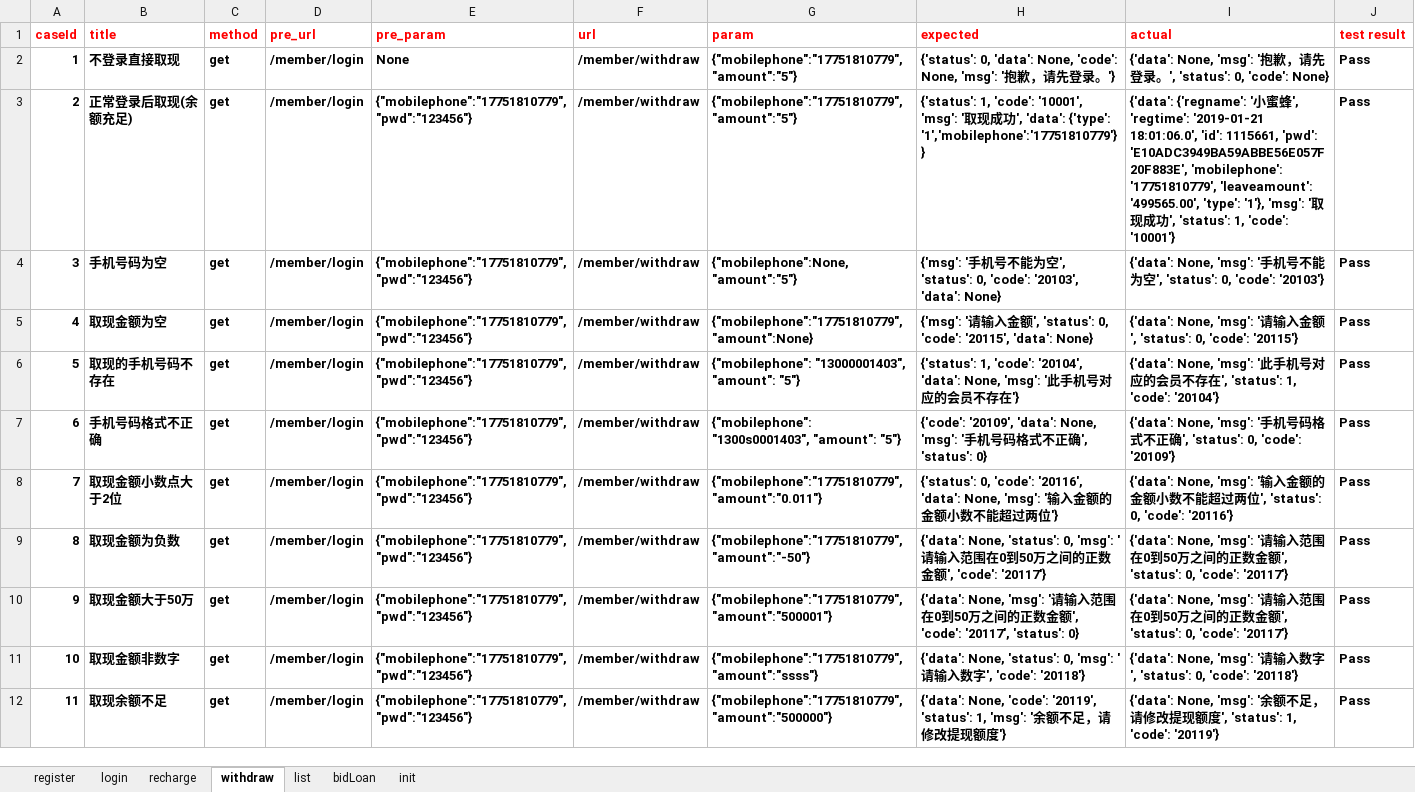
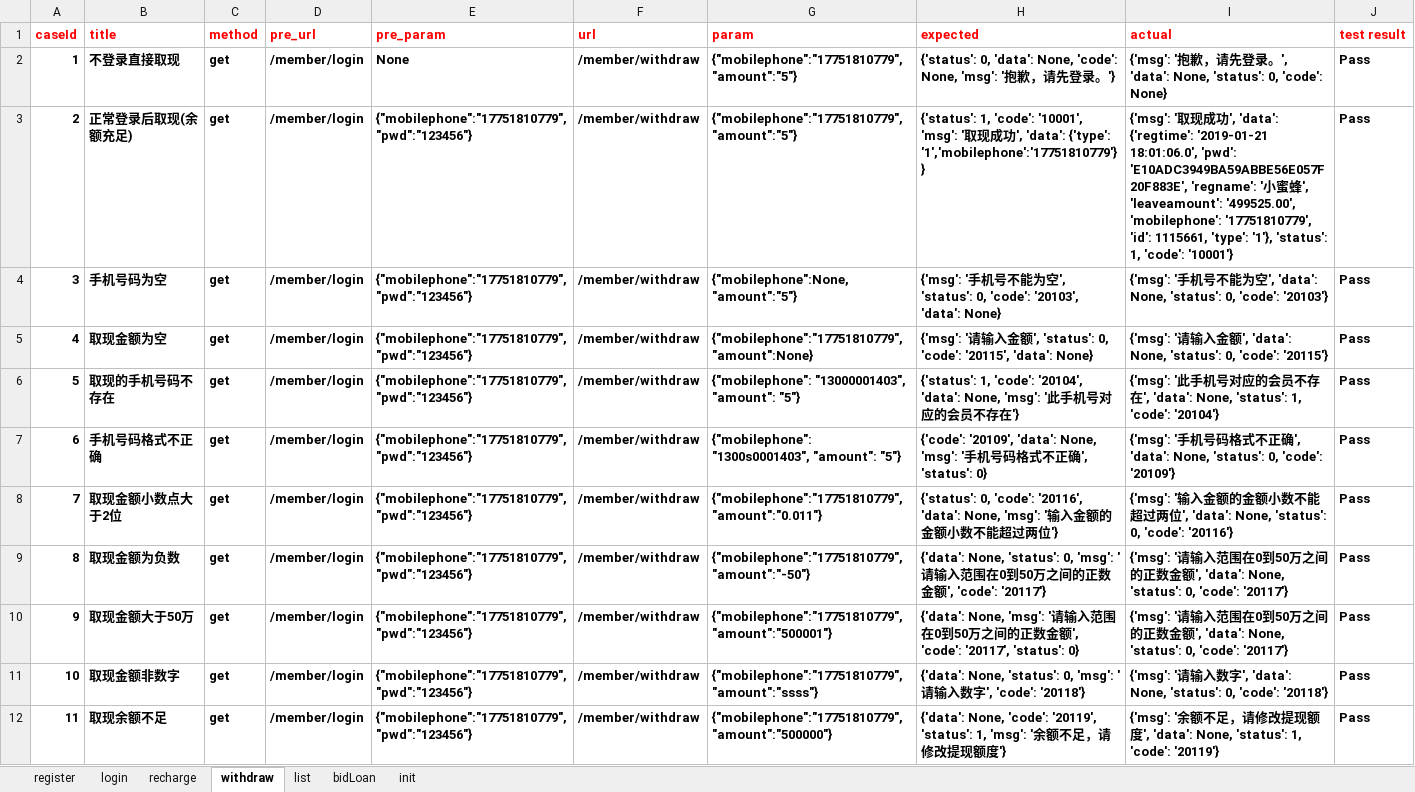
Before and after one commit to RunzeWu/api-test, an Excel workbook: datas/user_test.xlsx, sheet withdraw, drawn as a sheet; only a part is shown; values as stored, in another font and other column widths than the file's, no borders; the diff covers the shown part only; the diff names each change by its address in the sheet, - before the commit and + after, or states it on an @@ line.

```diff
--- a/datas/user_test.xlsx (sheet withdraw)
+++ b/datas/user_test.xlsx (sheet withdraw)
-I2 (actual): {'data': None, 'msg': '抱歉，请先登录。', 'status': 0,…
+I2 (actual): {'msg': '抱歉，请先登录。', 'data': None, 'status': 0,…
-I3 (actual): {'data': {'regname': '小蜜蜂', 'regtime': '2019-01-21 18:01:06.0', 'id': 1115661, 'pwd': 'E10ADC3949BA59ABBE56E057F20F883E', 'mobilephone': '17751810779', 'leaveamount': '499565.00', 'type': '1'}, 'msg': '取现成功', 'status': 1,…
+I3 (actual): {'msg': '取现成功', 'data': {'regtime': '2019-01-21 18:01:06.0', 'pwd': 'E10ADC3949BA59ABBE56E057F20F883E', 'regname': '小蜜蜂', 'leaveamount': '499525.00', 'mobilephone': '17751810779', 'id': 1115661, 'type': '1'}, 'status': 1,…
-I4 (actual): {'data': None, 'msg': '手机号不能为空', 'status': 0,…
+I4 (actual): {'msg': '手机号不能为空', 'data': None, 'status': 0,…
-I5 (actual): {'data': None, 'msg': '请输入金额', 'status': 0,…
+I5 (actual): {'msg': '请输入金额', 'data': None, 'status': 0,…
-I6 (actual): {'data': None, 'msg': '此手机号对应的会员不存在', 'status': 1,…
+I6 (actual): {'msg': '此手机号对应的会员不存在', 'data': None, 'status': 1,…
-I7 (actual): {'data': None, 'msg': '手机号码格式不正确', 'status': 0,…
+I7 (actual): {'msg': '手机号码格式不正确', 'data': None, 'status': 0,…
-I8 (actual): {'data': None, 'msg': '输入金额的金额小数不能超过两位', 'status': 0,…
+I8 (actual): {'msg': '输入金额的金额小数不能超过两位', 'data': None, 'status': 0,…
-I9:I10 (actual): {'data': None, 'msg': '请输入范围在0到50万之间的正数金额', 'status': 0,…
+I9:I10 (actual): {'msg': '请输入范围在0到50万之间的正数金额', 'data': None, 'status': 0,…
-I11 (actual): {'data': None, 'msg': '请输入数字', 'status': 0,…
+I11 (actual): {'msg': '请输入数字', 'data': None, 'status': 0,…
-I12 (actual): {'data': None, 'msg': '余额不足，请修改提现额度', 'status': 1,…
+I12 (actual): {'msg': '余额不足，请修改提现额度', 'data': None, 'status': 1,…
```
Also changed, not shown: 11 edited cells elsewhere in this sheet, sheet recharge, 17 other files.
